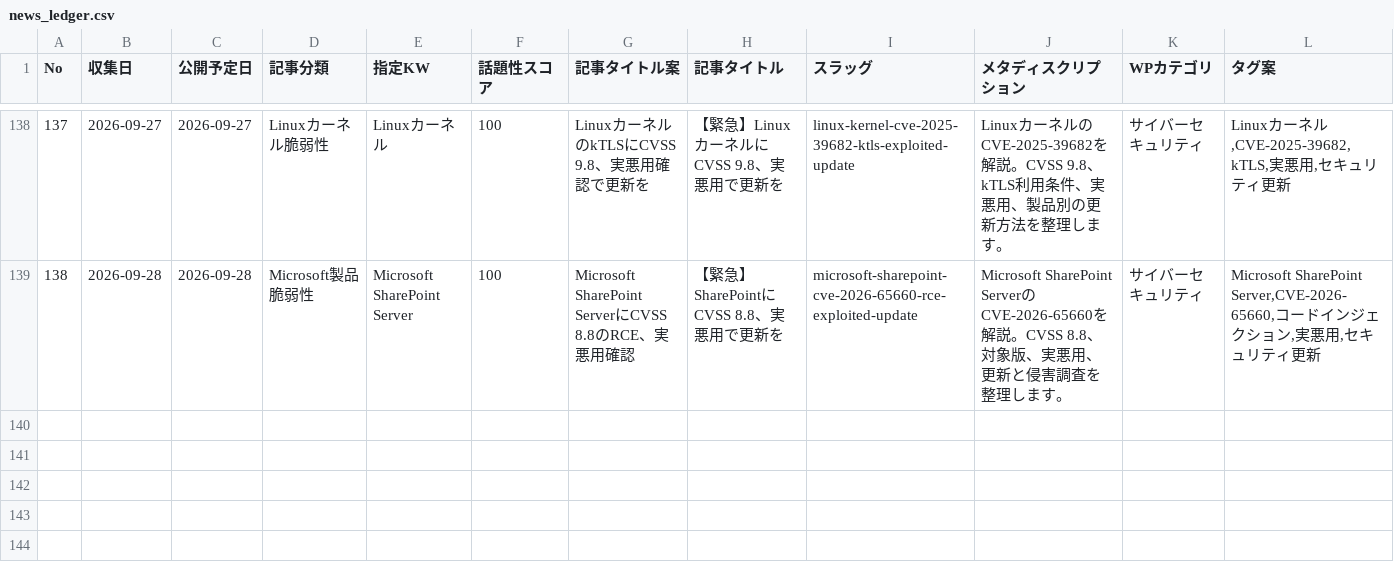
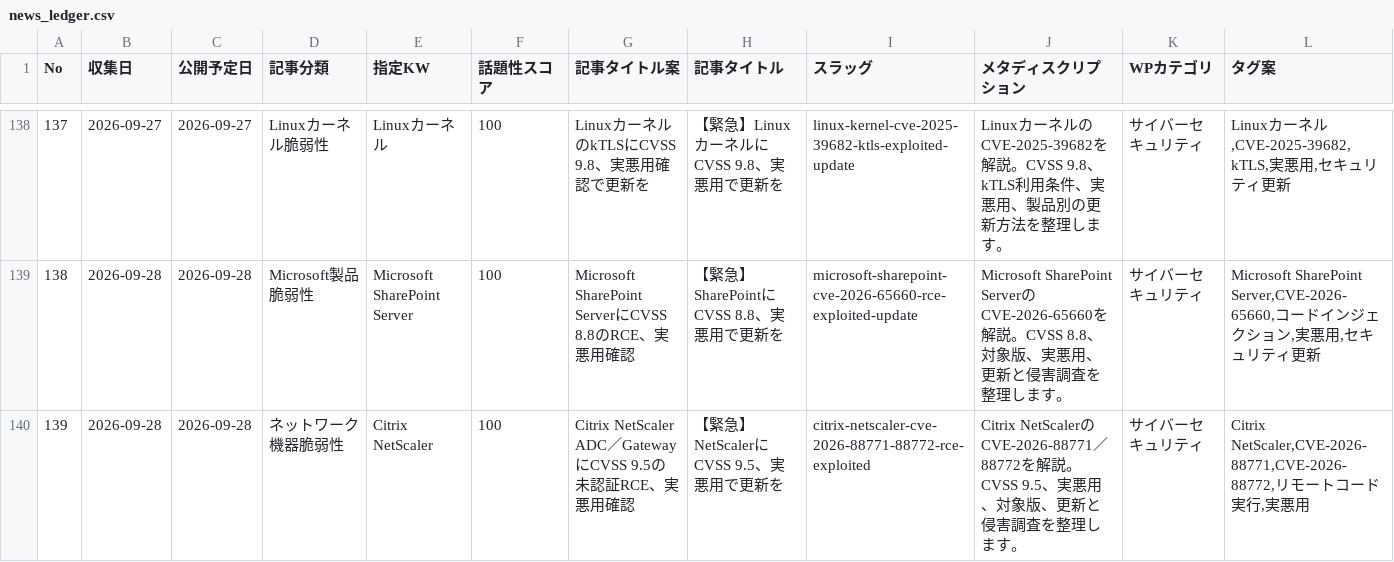
Before and after one commit to Teeeda112923/Wordpress_Post, a CSV file: projects/cybernote-security-news/data/news_ledger.csv, drawn as a sheet; only a part is shown, gaps mark what is left out; rows hold the shown columns only; the diff names each change by its address in the sheet, - before the commit and + after, or states it on an @@ line.

Commit message:
Add CyberNote ledger entry for NetScaler CVE-2026-88771 and CVE-2026-88772

```diff
--- a/projects/cybernote-security-news/data/news_ledger.csv
+++ b/projects/cybernote-security-news/data/news_ledger.csv
+row 140: 139 | 2026-09-28 | 2026-09-28 | ネットワーク機器脆弱性 | Citrix NetScaler | 100 | Citrix NetScaler ADC／GatewayにCVSS 9.5の未認証RCE、実悪用確認 | 【緊急】NetScalerにCVSS 9.5、実悪用で更新を | citrix-netscaler-cve-2026-88771-88772-rce-exploited | Citrix NetScalerのCVE-2026-88771／88772を解説。CVSS 9.5、実悪用、対象版、更新と侵害調査を整理します。 | サイバーセキュリティ | Citrix NetScaler,CVE-2026-88771,CVE-2026-88772,リモートコード実行,実悪用
```
